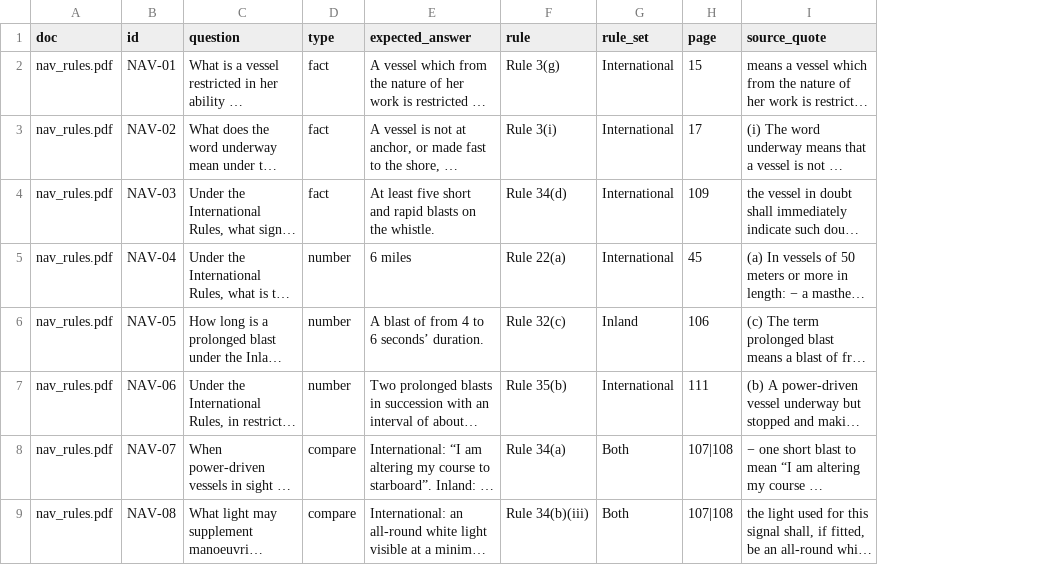
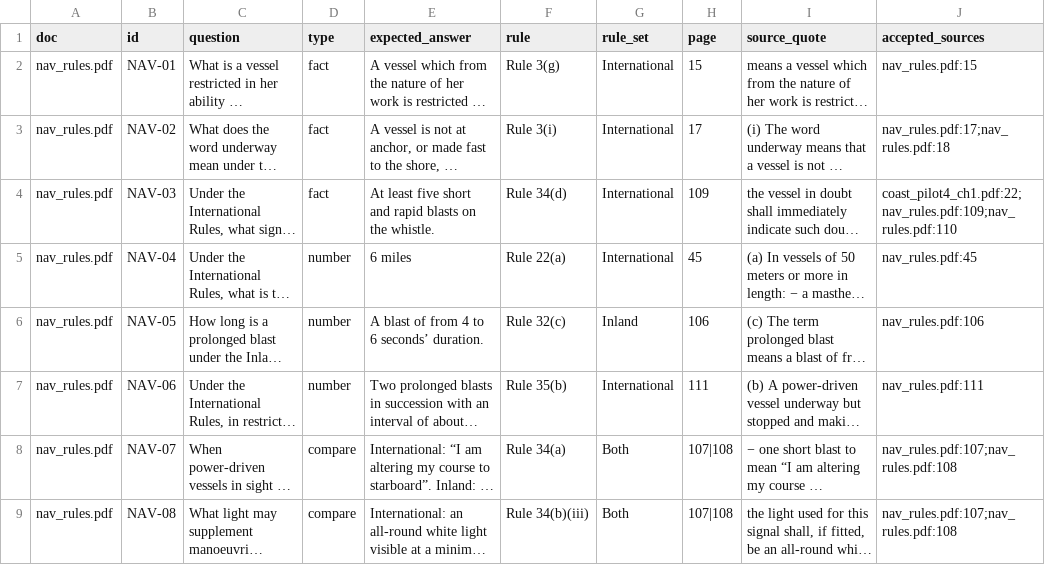
Before and after one commit to nehemiah2406/learnbot-lab, a CSV file: eval/explain_questions.csv, drawn as a sheet; only a part is shown; long unchanged cells end in …; the diff names each change by its address in the sheet, - before the commit and + after, or states it on an @@ line.

```diff
--- a/eval/explain_questions.csv
+++ b/eval/explain_questions.csv
+column J (accepted_sources), rows 2-9: nav_rules.pdf:15 | nav_rules.pdf:17;nav_rules.pdf:18 | coast_pilot4_ch1.pdf:22;nav_rules.pdf:109;nav_rules.pdf:110 | nav_rules.pdf:45 | nav_rules.pdf:106 | nav_rules.pdf:111 | nav_rules.pdf:107;nav_rules.pdf:108 | nav_rules.pdf:107;nav_rules.pdf:108
```
Also changed, not shown: 14 other files.
